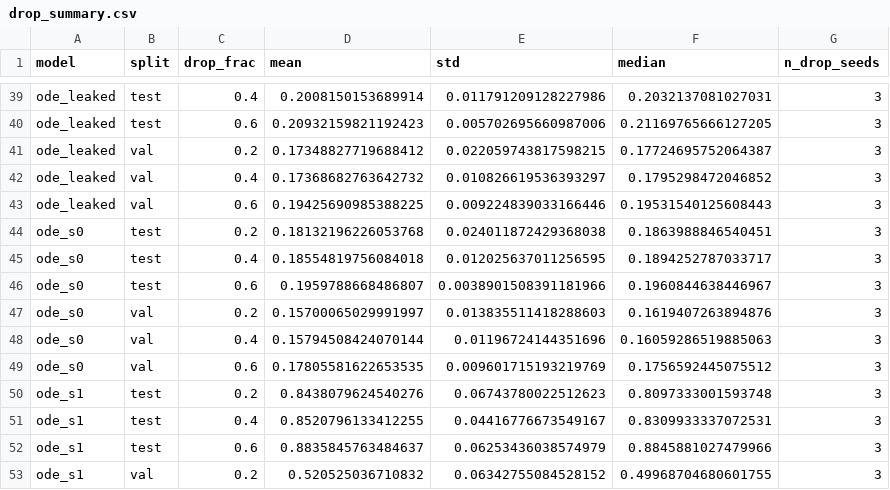
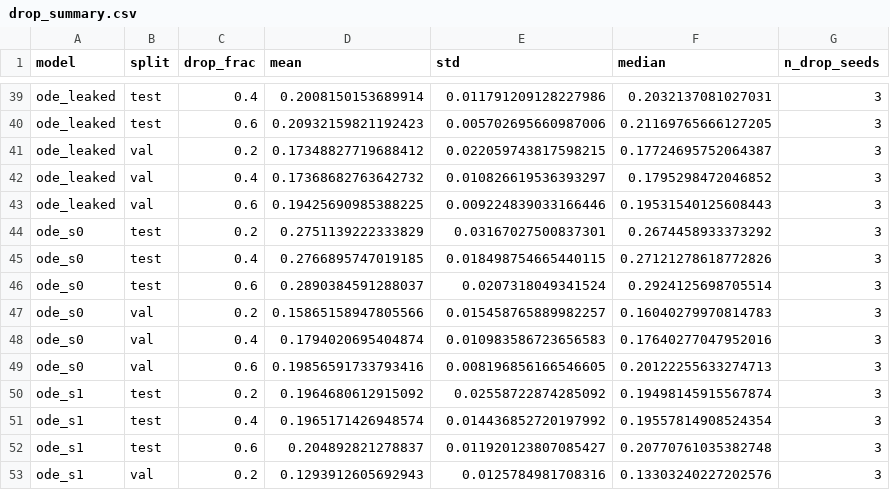
Before and after one commit to Simar0108/Continuous-Modeling-of-Weed-Growth-Trajectory, a CSV file: figures/h1_lock/drop_summary.csv, drawn as a sheet; only a part is shown, gaps mark what is left out; the diff covers the shown part only.

```diff
--- a/figures/h1_lock/drop_summary.csv
+++ b/figures/h1_lock/drop_summary.csv
@@ -43,11 +43,11 @@ ode_leaked,val,0.4,0.17368682763642732,0.010826619536393297,0.1795298472046852,3
 ode_leaked,val,0.6,0.19425690985388225,0.009224839033166446,0.19531540125608443,3
-ode_s0,test,0.2,0.18132196226053768,0.024011872429368038,0.1863988846540451,3
-ode_s0,test,0.4,0.18554819756084018,0.012025637011256595,0.1894252787033717,3
-ode_s0,test,0.6,0.1959788668486807,0.0038901508391181966,0.1960844638446967,3
-ode_s0,val,0.2,0.15700065029991997,0.013835511418288603,0.1619407263894876,3
-ode_s0,val,0.4,0.15794508424070144,0.01196724144351696,0.16059286519885063,3
-ode_s0,val,0.6,0.17805581622653535,0.009601715193219769,0.1756592445075512,3
-ode_s1,test,0.2,0.8438079624540276,0.06743780022512623,0.8097333001593748,3
-ode_s1,test,0.4,0.8520796133412255,0.04416776673549167,0.8309933337072531,3
-ode_s1,test,0.6,0.8835845763484637,0.06253436038574979,0.8845881027479966,3
-ode_s1,val,0.2,0.520525036710832,0.06342755084528152,0.49968704680601755,3
+ode_s0,test,0.2,0.2751139222333829,0.03167027500837301,0.2674458933373292,3
+ode_s0,test,0.4,0.2766895747019185,0.018498754665440115,0.27121278618772826,3
+ode_s0,test,0.6,0.2890384591288037,0.0207318049341524,0.2924125698705514,3
+ode_s0,val,0.2,0.15865158947805566,0.015458765889982257,0.16040279970814783,3
+ode_s0,val,0.4,0.1794020695404874,0.010983586723656583,0.17640277047952016,3
+ode_s0,val,0.6,0.19856591733793416,0.008196856166546605,0.20122255633274713,3
+ode_s1,test,0.2,0.1964680612915092,0.02558722874285092,0.19498145915567874,3
+ode_s1,test,0.4,0.1965171426948574,0.014436852720197992,0.19557814908524354,3
+ode_s1,test,0.6,0.204892821278837,0.011920123807085427,0.20770761035382748,3
+ode_s1,val,0.2,0.1293912605692943,0.0125784981708316,0.13303240227202576,3
```
Also changed, not shown: 12 added rows and 24 edited cells elsewhere in this file, figures/h1_lock/extrap_per_track.csv, figures/h1_lock/extrap_summary.csv, 25 other files.
